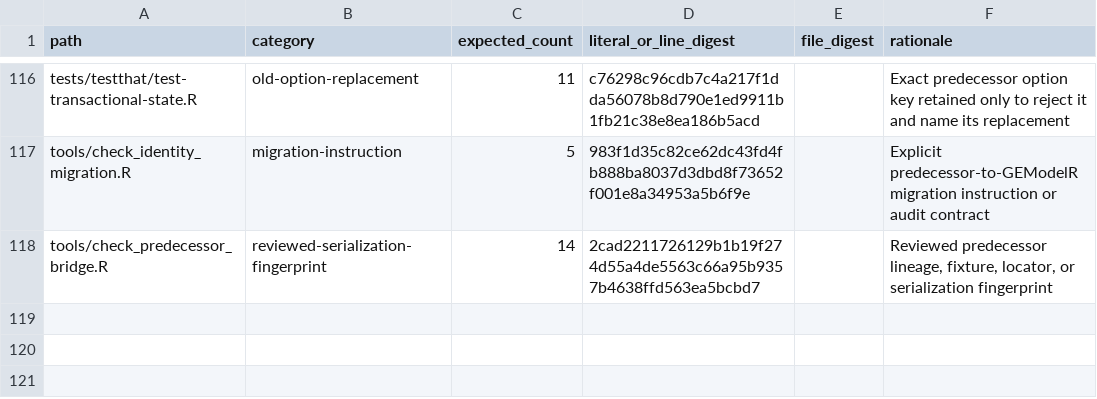
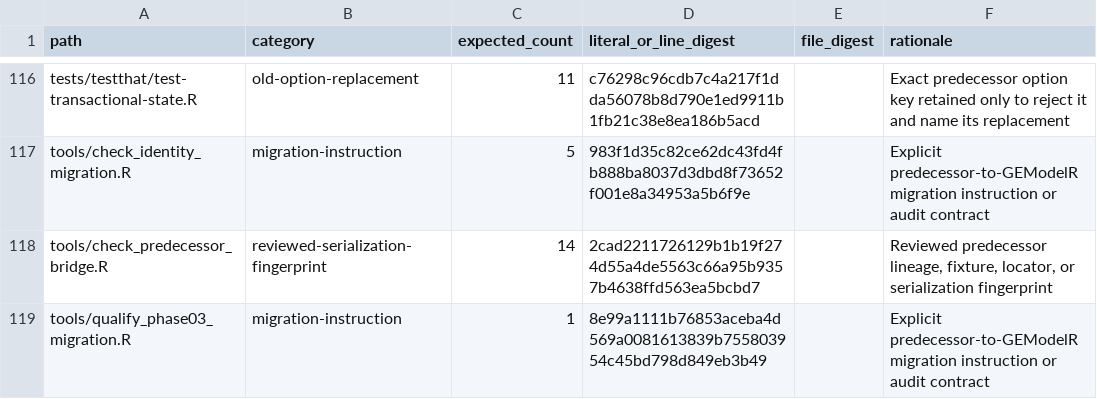
Before and after one commit to DavidZenz/tabloToR, a CSV file: inst/migration/old-identity-allowlist.csv, drawn as a sheet; only a part is shown, gaps mark what is left out; the diff names each change by its address in the sheet, - before the commit and + after, or states it on an @@ line.

Commit message:
fix(03-12): classify qualification bridge fixture
- classify the immutable predecessor fixture path as migration evidence
- freeze its exact occurrence digest in the reviewed allowlist
- require 706 retained and zero active predecessor occurrences

```diff
--- a/inst/migration/old-identity-allowlist.csv
+++ b/inst/migration/old-identity-allowlist.csv
+row 119: tools/qualify_phase03_migration.R | migration-instruction | 1 | 8e99a1111b76853aceba4d569a0081613839b755803954c45bd798d849eb3b49 |  | Explicit predecessor-to-GEModelR migration instruction or audit contract
```
Also changed, not shown: 2 other files.
